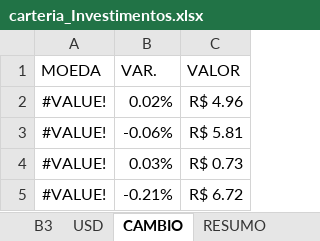
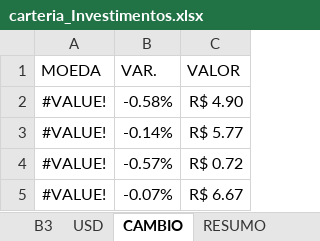
Before and after one commit to macario-python/investimentos, an Excel workbook: carteria_Investimentos.xlsx, sheet CAMBIO, drawn as a sheet; values as stored, in another font and other column widths than the file's, no borders; conditional formats and table styles not drawn; removed rows and columns are numbered as before the commit, all else as after; the diff names each change by its address in the sheet, - before the commit and + after, or states it on an @@ line.

```diff
--- a/carteria_Investimentos.xlsx (sheet CAMBIO)
+++ b/carteria_Investimentos.xlsx (sheet CAMBIO)
-B2 (VAR.): 0.02%
+B2 (VAR.): -0.58%
-C2 (VALOR): R$ 4.96
+C2 (VALOR): R$ 4.90
-row 3: #VALUE! | -0.06% | R$ 5.81
+row 3: #VALUE! | -0.14% | R$ 5.77
-B4 (VAR.): 0.03%
+B4 (VAR.): -0.57%
-C4 (VALOR): R$ 0.73
+C4 (VALOR): R$ 0.72
-B5 (VAR.): -0.21%
+B5 (VAR.): -0.07%
-C5 (VALOR): R$ 6.72
+C5 (VALOR): R$ 6.67
```
Also changed, not shown: sheet CARTEIRA RENATO, sheet B3, sheet DIVIDENDOS, sheet MINHA CARTEIRA, sheet RESUMO, sheet USD, other sheet tabs, cateria_Investimentos_limpo.xlsm, 1 other file.
